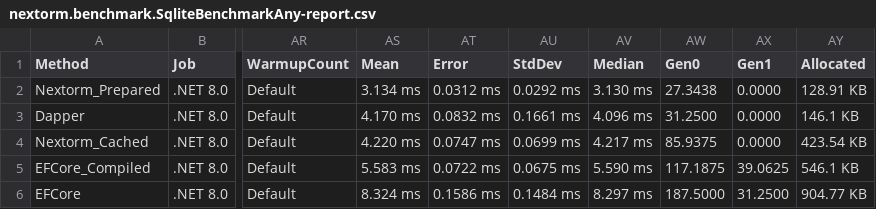
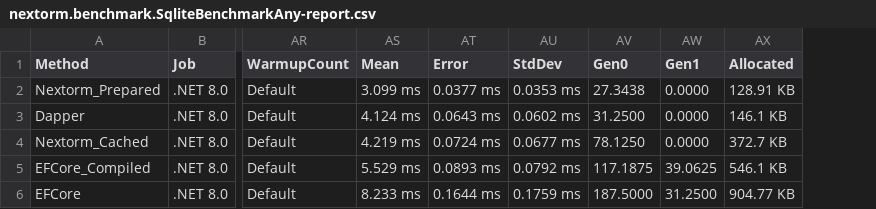
Before and after one commit to AlexeyShirshov/nextorm, a CSV file: nextorm.benchmark/BenchmarkDotNet.Artifacts/results/nextorm.benchmark.SqliteBenchmarkAny-report.csv, drawn as a sheet; only a part is shown, gaps mark what is left out; removed rows and columns are numbered as before the commit, all else as after; the diff names each change by its address in the sheet, - before the commit and + after, or states it on an @@ line.

```diff
--- a/nextorm.benchmark/BenchmarkDotNet.Artifacts/results/nextorm.benchmark.SqliteBenchmarkAny-report.csv
+++ b/nextorm.benchmark/BenchmarkDotNet.Artifacts/results/nextorm.benchmark.SqliteBenchmarkAny-report.csv
-column AV (Median), rows 2-6: 3.130 ms | 4.096 ms | 4.217 ms | 5.590 ms | 8.297 ms
-AS2 (Mean): 3.134 ms
+AS2 (Mean): 3.099 ms
-AT2 (Error): 0.0312 ms
+AT2 (Error): 0.0377 ms
-AU2 (StdDev): 0.0292 ms
+AU2 (StdDev): 0.0353 ms
-AS3 (Mean): 4.170 ms
+AS3 (Mean): 4.124 ms
-AT3 (Error): 0.0832 ms
+AT3 (Error): 0.0643 ms
-AU3 (StdDev): 0.1661 ms
+AU3 (StdDev): 0.0602 ms
-AS4 (Mean): 4.220 ms
+AS4 (Mean): 4.219 ms
-AT4 (Error): 0.0747 ms
+AT4 (Error): 0.0724 ms
-AU4 (StdDev): 0.0699 ms
+AU4 (StdDev): 0.0677 ms
-AV4 (Gen0): 85.9375
+AV4 (Gen0): 78.1250
-AX4 (Allocated): 423.54 KB
+AX4 (Allocated): 372.7 KB
-AS5 (Mean): 5.583 ms
+AS5 (Mean): 5.529 ms
-AT5 (Error): 0.0722 ms
+AT5 (Error): 0.0893 ms
-AU5 (StdDev): 0.0675 ms
+AU5 (StdDev): 0.0792 ms
-AS6 (Mean): 8.324 ms
+AS6 (Mean): 8.233 ms
-AT6 (Error): 0.1586 ms
+AT6 (Error): 0.1644 ms
-AU6 (StdDev): 0.1484 ms
+AU6 (StdDev): 0.1759 ms
```
Also changed, not shown: nextorm.benchmark/BenchmarkDotNet.Artifacts/results/nextorm.benchmark.ExpressionsExperiments-report.csv, nextorm.benchmark/BenchmarkDotNet.Artifacts/results/nextorm.benchmark.SqliteBenchmarkCache-report.csv, 39 other files.
